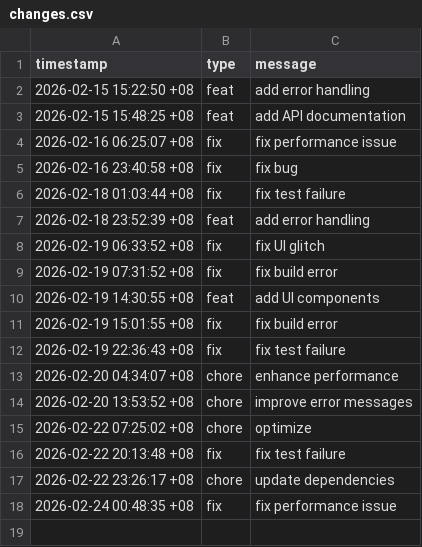
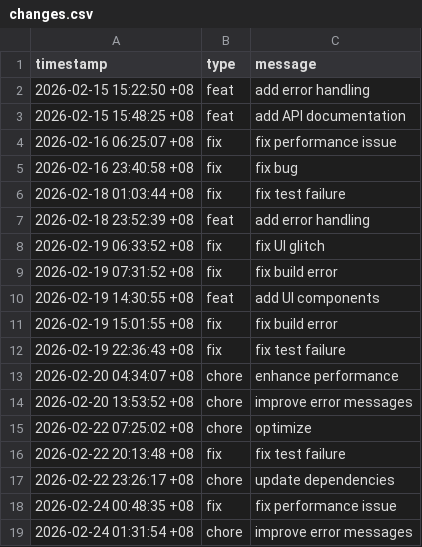
Before and after one commit to zxc19cxz/hyprland, a CSV file: data/changes.csv, drawn as a sheet.

Commit message:
chore: improve error messages

```diff
--- a/data/changes.csv
+++ b/data/changes.csv
@@ -18 +18,2 @@ timestamp,type,message
 2026-02-24 00:48:35 +08,fix,fix performance issue
+2026-02-24 01:31:54 +08,chore,improve error messages
```
